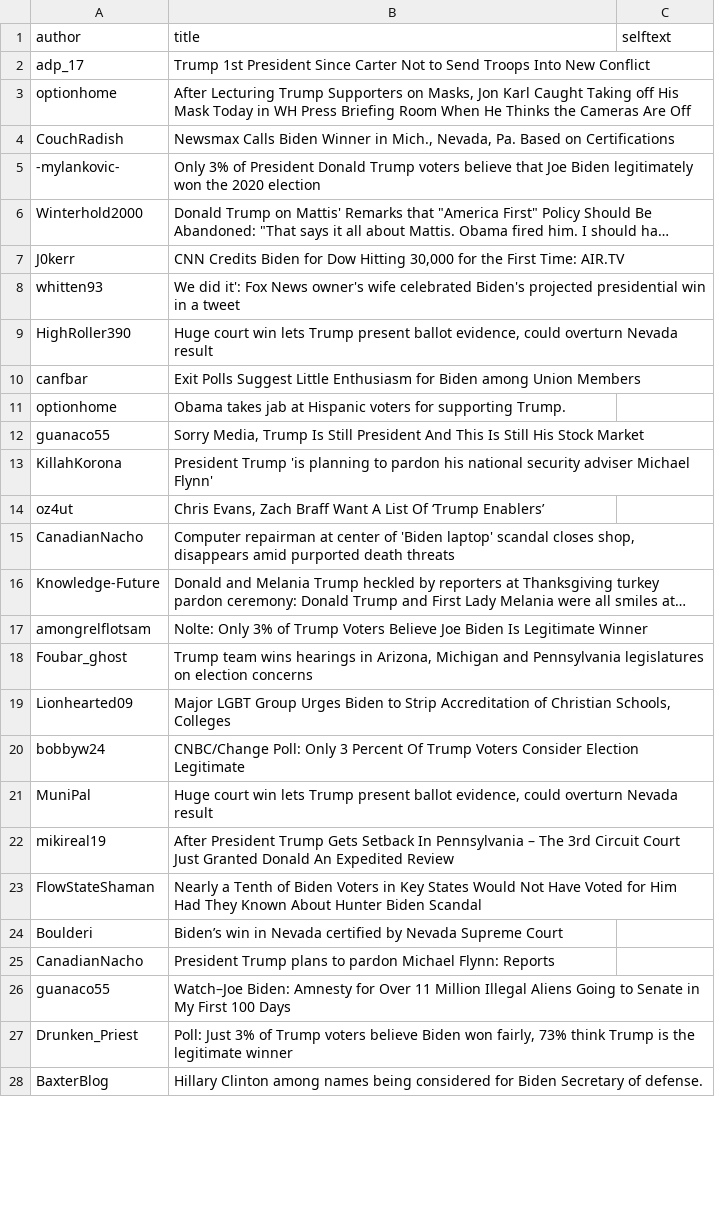
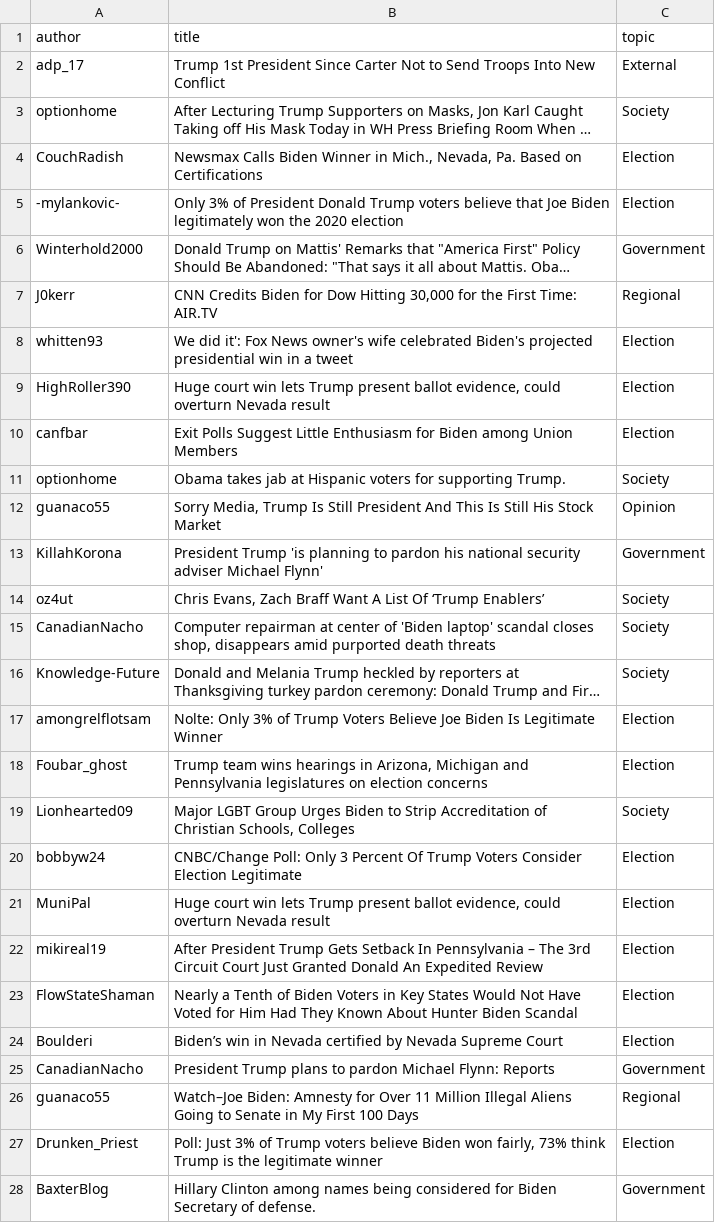
Before and after one commit to ClemenceG/final_project_election_reddit_analysis, a CSV file: data/filtered_conservative_20201125.csv, drawn as a sheet; only a part is shown; long unchanged cells end in …; the diff covers the shown part only; the diff names each change by its address in the sheet, - before the commit and + after, or states it on an @@ line.

Commit message:
Update filtered_conservative_20201125.csv

```diff
--- a/data/filtered_conservative_20201125.csv
+++ b/data/filtered_conservative_20201125.csv
-C1: selftext
+C1: topic
-C2 (topic): (empty)
+C2 (topic): External
-C3 (topic): (empty)
+C3 (topic): Society
-C4:C5 (topic): (empty)
+C4:C5 (topic): Election
-C6 (topic): (empty)
+C6 (topic): Government
-C7 (topic): (empty)
+C7 (topic): Regional
-C8:C10 (topic): (empty)
+C8:C10 (topic): Election
-C11 (topic): (empty)
+C11 (topic): Society
-C12 (topic): (empty)
+C12 (topic): Opinion
-C13 (topic): (empty)
+C13 (topic): Government
-C14:C16 (topic): (empty)
+C14:C16 (topic): Society
-C17:C18 (topic): (empty)
+C17:C18 (topic): Election
-C19 (topic): (empty)
+C19 (topic): Society
-C20:C24 (topic): (empty)
+C20:C24 (topic): Election
-C25 (topic): (empty)
+C25 (topic): Government
-C26 (topic): (empty)
+C26 (topic): Regional
-C27 (topic): (empty)
+C27 (topic): Election
-C28 (topic): (empty)
+C28 (topic): Government
```
Also changed, not shown: 82 edited cells elsewhere in this file.
